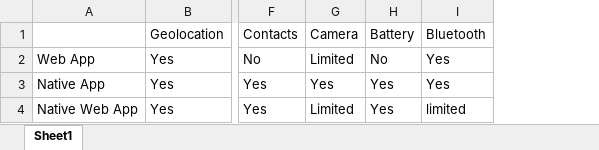
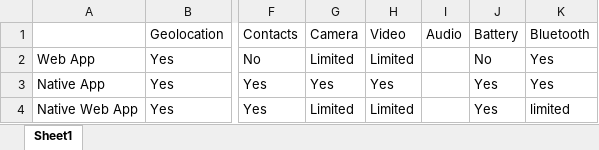
Before and after one commit to sep/WebApp, an Excel workbook: FeatureList.xlsx, sheet Sheet1, drawn as a sheet; only a part is shown, gaps mark what is left out; values as stored, in another font and other column widths than the file's, no borders; the diff names each change by its address in the sheet, - before the commit and + after, or states it on an @@ line.

Commit message:
Update feature list

```diff
--- a/FeatureList.xlsx (sheet Sheet1)
+++ b/FeatureList.xlsx (sheet Sheet1)
+column H, rows 1-4: Video | Limited | Yes | Limited
+column I, row 1: Audio
```
